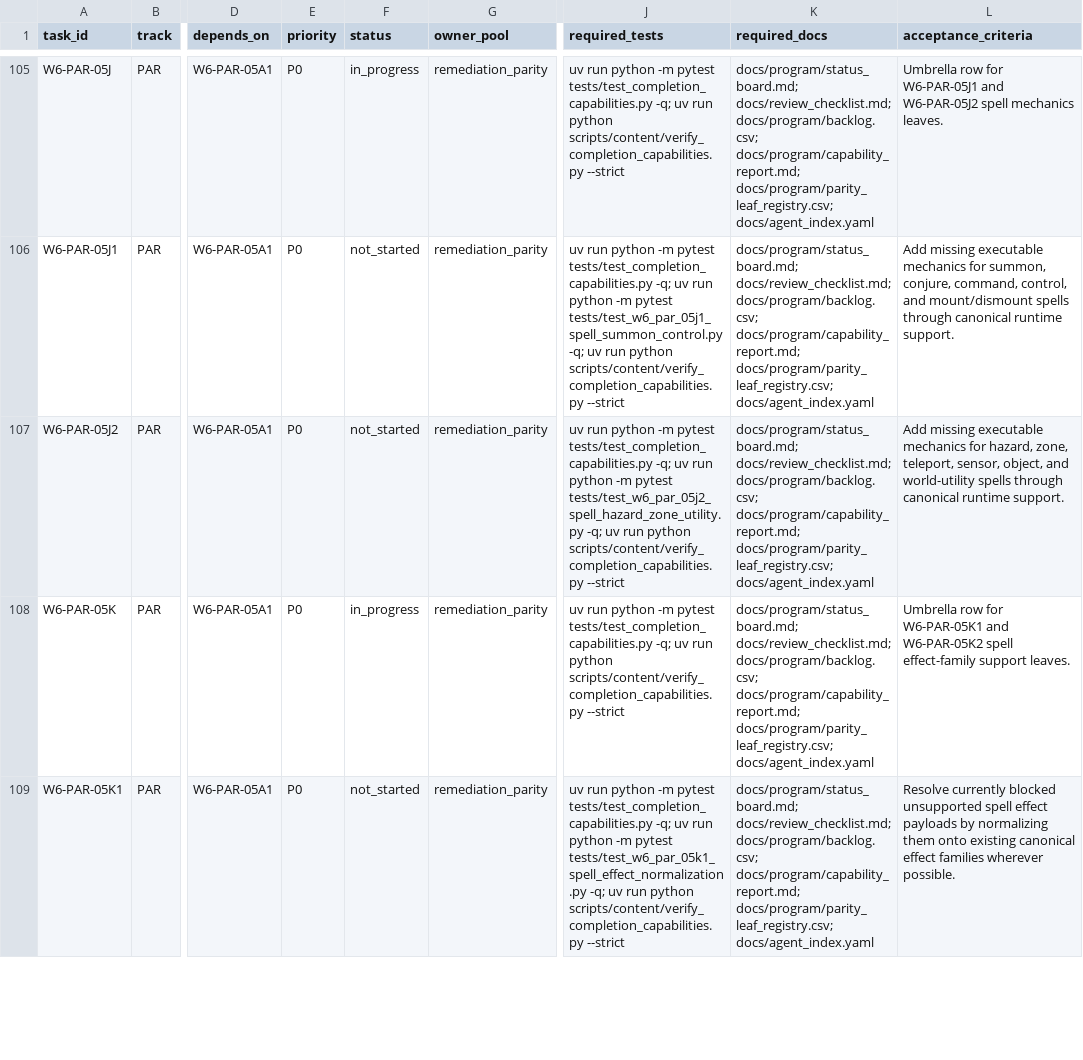
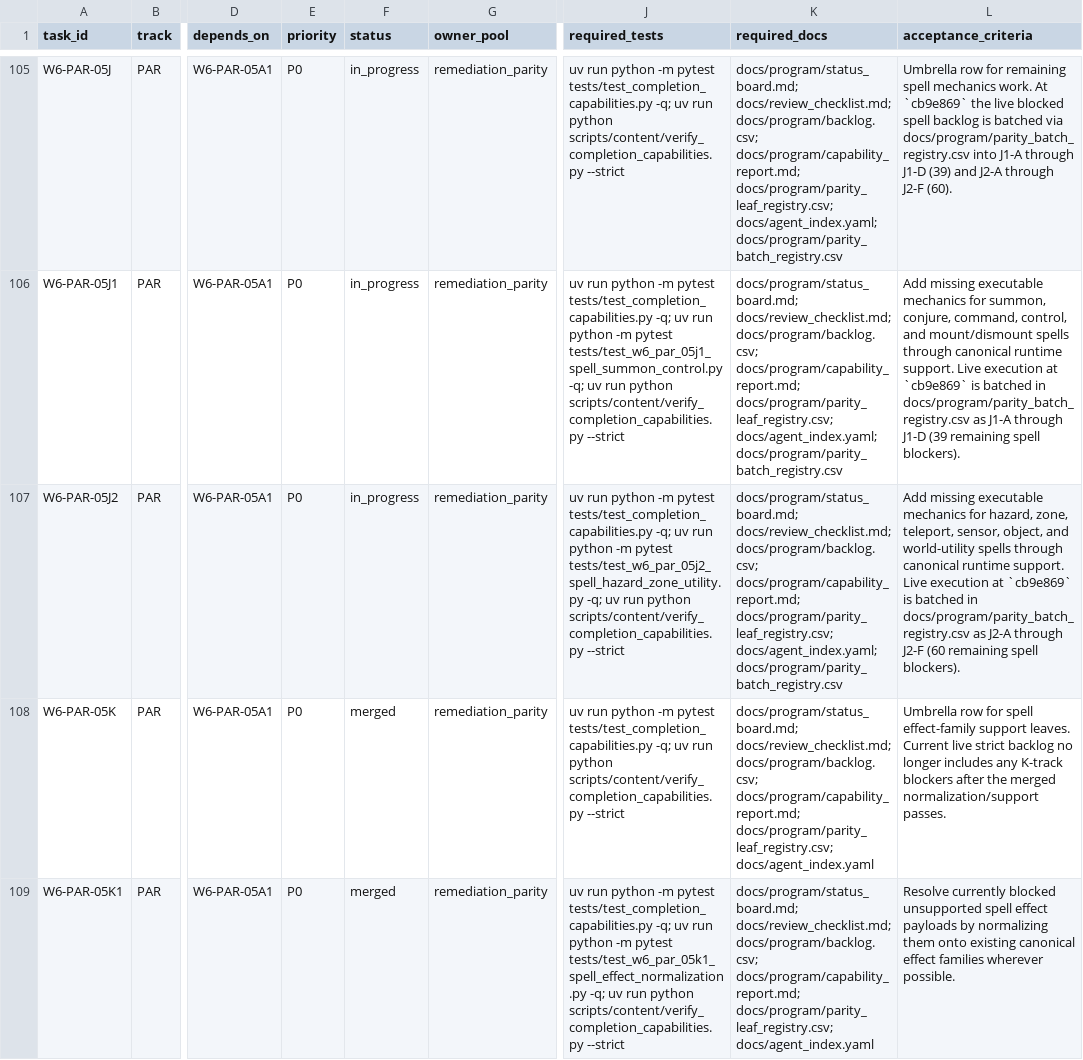
Before and after one commit to rputnam0/dnd_sim, a CSV file: docs/program/backlog.csv, drawn as a sheet; only a part is shown, gaps mark what is left out; the diff covers the shown part only; the diff names each change by its address in the sheet, - before the commit and + after, or states it on an @@ line.

Commit message:
Sync parity batch truth to 137-blocker baseline

```diff
--- a/docs/program/backlog.csv
+++ b/docs/program/backlog.csv
-K105:K107 (required_docs): …docs/program/capability_report.md; docs/program/parity_leaf_registry.csv; docs/agent_index.yaml
+K105:K107 (required_docs): …docs/program/capability_report.md; docs/program/parity_leaf_registry.csv; docs/agent_index.yaml; docs/program/parity_batch_registry.csv
-L105 (acceptance_criteria): …row for W6-PAR-05J1 and W6-PAR-05J2 spell mechanics leaves.
+L105 (acceptance_criteria): …row for remaining spell mechanics work. At `cb9e869` the live blocked spell backlog is batched via docs/program/parity_batch_registry.csv into J1-A through J1-D (39) and J2-A through J2-F (60).
-F106:F107 (status): not_started
+F106:F107 (status): in_progress
-L106 (acceptance_criteria): …runtime support.
+L106 (acceptance_criteria): …runtime support. Live execution at `cb9e869` is batched in docs/program/parity_batch_registry.csv as J1-A through J1-D (39 remaining spell blockers).
-L107 (acceptance_criteria): …runtime support.
+L107 (acceptance_criteria): …runtime support. Live execution at `cb9e869` is batched in docs/program/parity_batch_registry.csv as J2-A through J2-F (60 remaining spell blockers).
-F108 (status): in_progress
+F108 (status): merged
-L108 (acceptance_criteria): …row for W6-PAR-05K1 and W6-PAR-05K2 spell effect-family support leaves.
+L108 (acceptance_criteria): …row for spell effect-family support leaves. Current live strict backlog no longer includes any K-track blockers after the merged normalization/support passes.
-F109 (status): not_started
+F109 (status): merged
```
Also changed, not shown: 40 edited cells elsewhere in this file, 3 other files.
